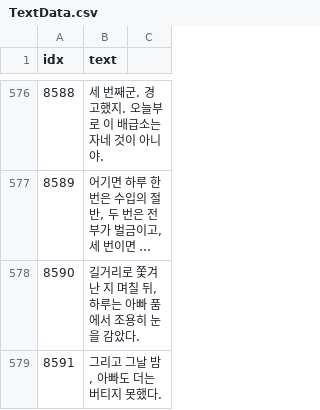
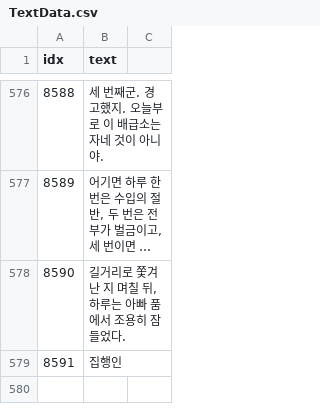
Before and after one commit to AripyKSU/Cashier, a CSV file: Assets/Datas/TextData.csv, drawn as a sheet; only a part is shown, gaps mark what is left out; long unchanged cells end in …; the diff names each change by its address in the sheet, - before the commit and + after, or states it on an @@ line.

```diff
--- a/Assets/Datas/TextData.csv
+++ b/Assets/Datas/TextData.csv
-B578 (text): 길거리로 쫓겨난 지 며칠 뒤, 하루는 아빠 품에서 조용히 눈을 감았다.
+B578 (text): 길거리로 쫓겨난 지 며칠 뒤, 하루는 아빠 품에서 조용히 잠들었다.
-B579 (text): 그리고 그날 밤, 아빠도 더는 버티지 못했다.
+B579 (text): 집행인
```
Also changed, not shown: Assets/Datas/EndingPageData.csv, 4 other files.
